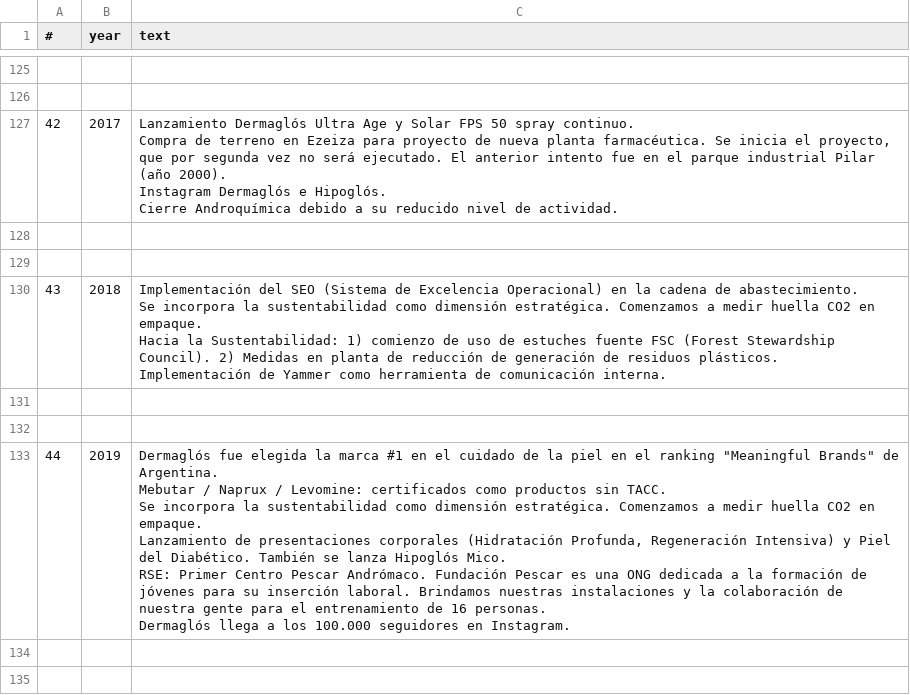
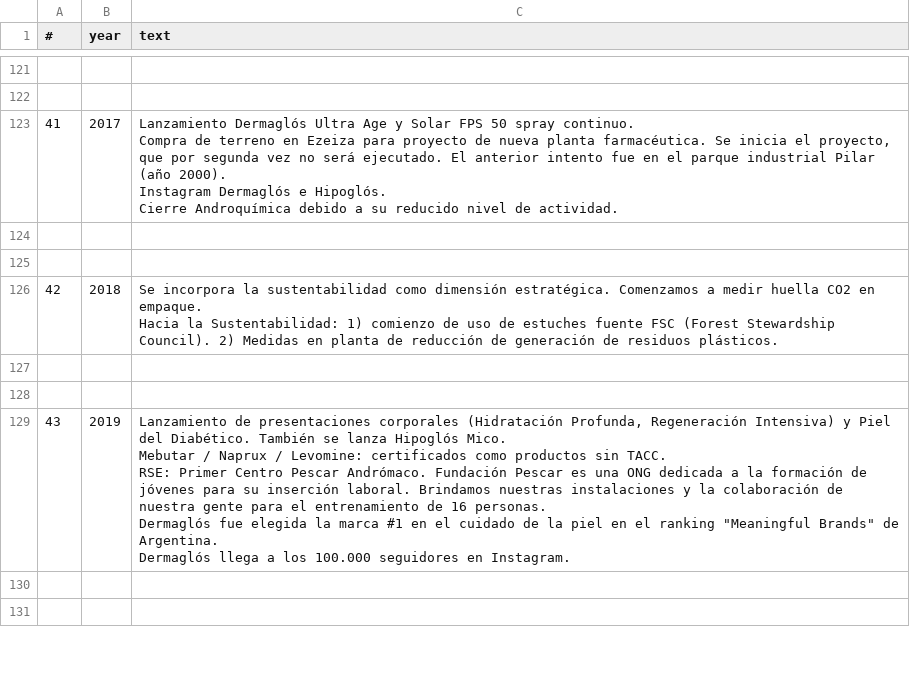
Before and after one commit to HoracioGutierrez/AndromacoDani, a CSV file: src/assets/hitos.csv, drawn as a sheet; only a part is shown, gaps mark what is left out; addresses are those after the commit; ↵ is a line break in a cell; the diff covers the shown part only; the diff names each change by its address in the sheet, - before the commit and + after, or states it on an @@ line.

Commit message:
Edited csv : Texts are now exactly like shown in the spreadsheet https://docs.google.com/spreadsheets/d/1pYkdjZ33guGVXta7bfXybiSDsUSZz6Kk/edit#gid=1717495398

```diff
--- a/src/assets/hitos.csv
+++ b/src/assets/hitos.csv
@@ column A (#) renumbered from row 108 down @@
-C126 (text): Implementación del SEO (Sistema de Excelencia Operacional) en la cadena de abastecimiento. ↵ Se incorpora la sustentabilidad como dimensión estratégica. Comenzamos a medir huella CO2 en empaque. ↵ Hacia la Sustentabilidad: 1) comienzo de uso de estuches fuente FSC (Forest Stewardship Council). 2) Medidas en planta de reducción de generación de residuos plásticos. ↵ Implementación de Yammer como herramienta de comunicación interna.
+C126 (text): Se incorpora la sustentabilidad como dimensión estratégica. Comenzamos a medir huella CO2 en empaque. ↵ Hacia la Sustentabilidad: 1) comienzo de uso de estuches fuente FSC (Forest Stewardship Council). 2) Medidas en planta de reducción de generación de residuos plásticos.
-C129 (text): Dermaglós fue elegida la marca #1 en el cuidado de la piel en el ranking "Meaningful Brands" de Argentina. ↵ Mebutar / Naprux / Levomine: certificados como productos sin TACC. ↵ Se incorpora la sustentabilidad como dimensión estratégica. Comenzamos a medir huella CO2 en empaque. ↵ Lanzamiento de presentaciones corporales (Hidratación Profunda, Regeneración Intensiva) y Piel del Diabético. También se lanza Hipoglós Mico. ↵ RSE: Primer Centro Pescar Andrómaco. Fundación Pescar es una ONG dedicada a la formación de jóvenes para su inserción laboral. Brindamos nuestras instalaciones y la colaboración de nuestra gente para el entrenamiento de 16 personas. ↵ Dermaglós llega…
+C129 (text): Lanzamiento de presentaciones corporales (Hidratación Profunda, Regeneración Intensiva) y Piel del Diabético. También se lanza Hipoglós Mico. ↵ Mebutar / Naprux / Levomine: certificados como productos sin TACC. ↵ RSE: Primer Centro Pescar Andrómaco. Fundación Pescar es una ONG dedicada a la formación de jóvenes para su inserción laboral. Brindamos nuestras instalaciones y la colaboración de nuestra gente para el entrenamiento de 16 personas. ↵ Dermaglós fue elegida la marca #1 en el cuidado de la piel en el ranking "Meaningful Brands" de Argentina. ↵ Dermaglós llega…
```
Also changed, not shown: 1 added row, 5 removed rows and 7 edited cells elsewhere in this file, 3 other files.
